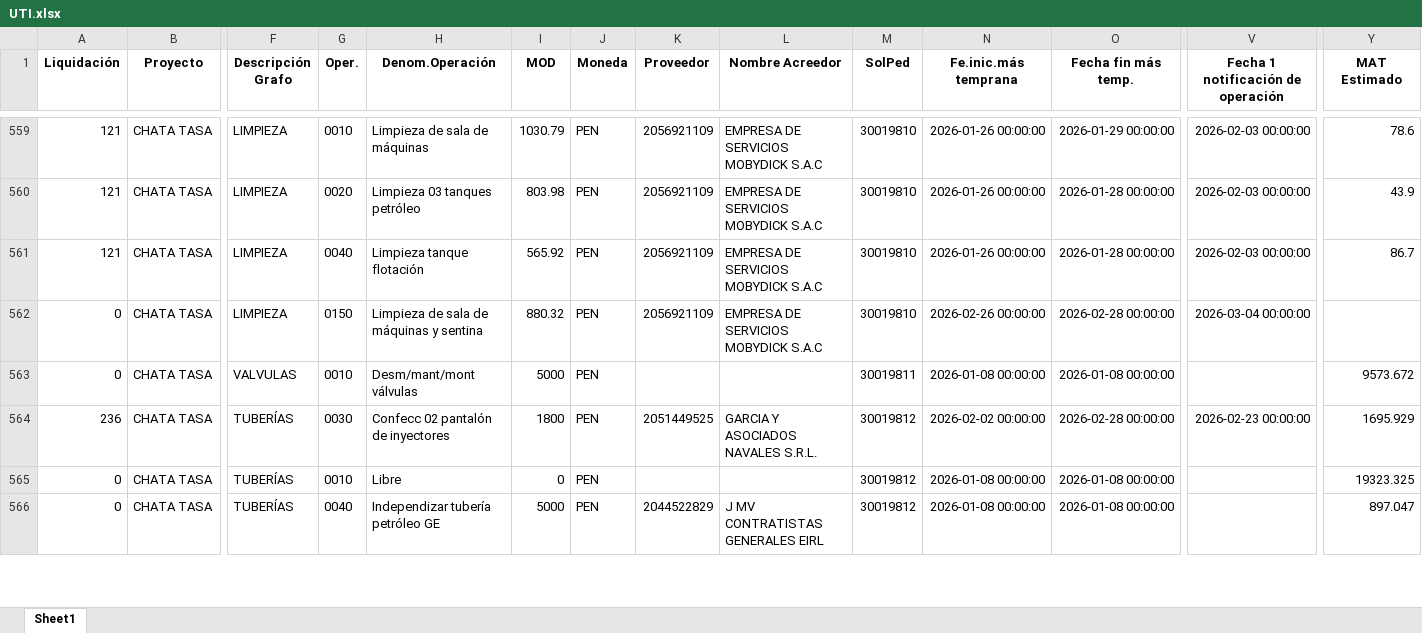
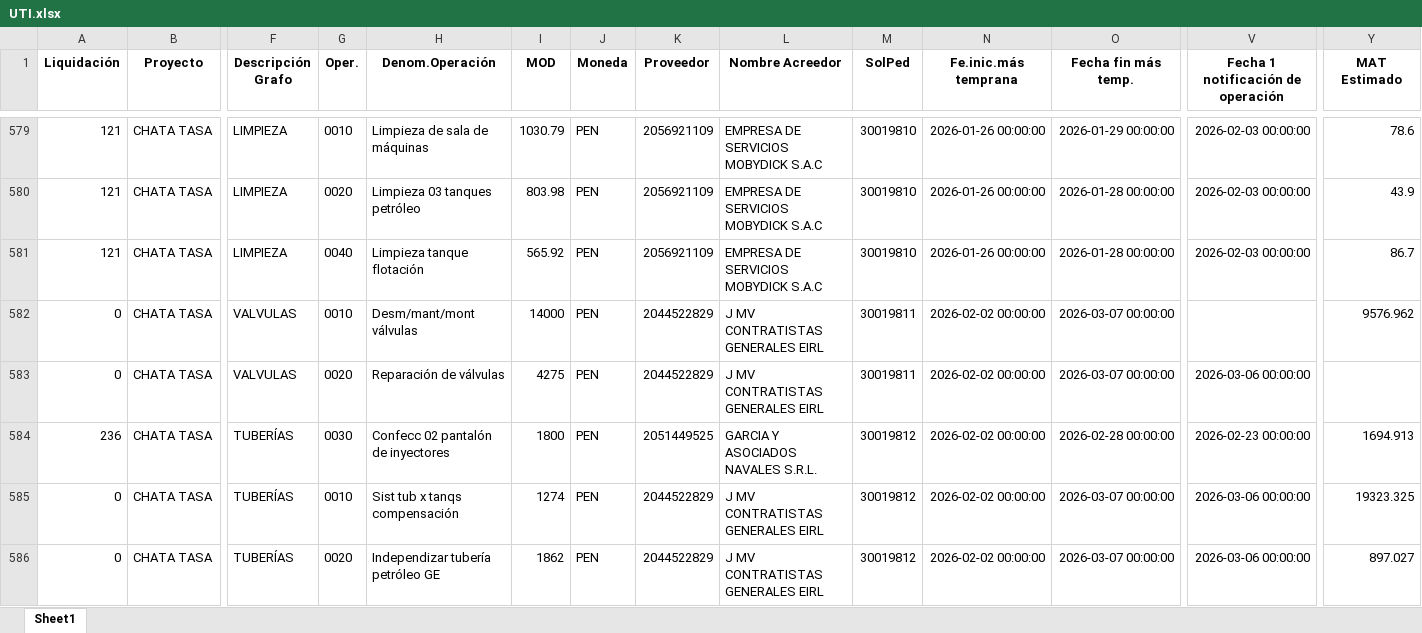
Before and after one commit to ProyectosAstillero/Astillero, an Excel workbook: 2026-1/UTI.xlsx, sheet Sheet1, drawn as a sheet; only a part is shown, gaps mark what is left out; values as stored, in another font and other column widths than the file's, no borders; removed rows and columns are numbered as before the commit, all else as after; rows hold the shown columns only; the diff covers the shown part only; the diff names each change by its address in the sheet, - before the commit and + after, or states it on an @@ line.

```diff
--- a/2026-1/UTI.xlsx (sheet Sheet1)
+++ b/2026-1/UTI.xlsx (sheet Sheet1)
-row 562: 0 | CHATA TASA | LIMPIEZA | 0150 | Limpieza de sala de máquinas y sentina | 880.32 | PEN | 2056921109 | EMPRESA DE SERVICIOS MOBYDICK S.A.C | 30019810 | 2026-02-26 00:00:00 | 2026-02-28 00:00:00 | 2026-03-04 00:00:00
-I582 (MOD): 5000
+I582 (MOD): 14000
-K582 (Proveedor): (empty)
+K582 (Proveedor): 2044522829
-L582 (Nombre Acreedor): (empty)
+L582 (Nombre Acreedor): J MV CONTRATISTAS GENERALES EIRL
-N582 (Fe.inic.más temprana): 2026-01-08 00:00:00
+N582 (Fe.inic.más temprana): 2026-02-02 00:00:00
-O582 (Fecha fin más temp.): 2026-01-08 00:00:00
+O582 (Fecha fin más temp.): 2026-03-07 00:00:00
-Y582 (MAT Estimado): 9573.672
+Y582 (MAT Estimado): 9576.962
+row 583: 0 | CHATA TASA | VALVULAS | 0020 | Reparación de válvulas | 4275 | PEN | 2044522829 | J MV CONTRATISTAS GENERALES EIRL | 30019811 | 2026-02-02 00:00:00 | 2026-03-07 00:00:00 | 2026-03-06 00:00:00
-Y584 (MAT Estimado): 1695.929
+Y584 (MAT Estimado): 1694.913
-H585 (Denom.Operación): Libre
+H585 (Denom.Operación): Sist tub x tanqs compensación
-I585 (MOD): 0
+I585 (MOD): 1274
-K585 (Proveedor): (empty)
+K585 (Proveedor): 2044522829
-L585 (Nombre Acreedor): (empty)
+L585 (Nombre Acreedor): J MV CONTRATISTAS GENERALES EIRL
-N585:N586 (Fe.inic.más temprana): 2026-01-08 00:00:00
+N585:N586 (Fe.inic.más temprana): 2026-02-02 00:00:00
-O585:O586 (Fecha fin más temp.): 2026-01-08 00:00:00
+O585:O586 (Fecha fin más temp.): 2026-03-07 00:00:00
-V585:V586: (empty)
+V585:V586: 2026-03-06 00:00:00
-G586 (Oper.): 0040
+G586 (Oper.): 0020
-I586 (MOD): 5000
+I586 (MOD): 1862
-Y586 (MAT Estimado): 897.047
+Y586 (MAT Estimado): 897.027
```
Also changed, not shown: 26 added rows, 10 removed rows and 293 edited cells elsewhere in this sheet, 2026-1/REDI.xlsx.
